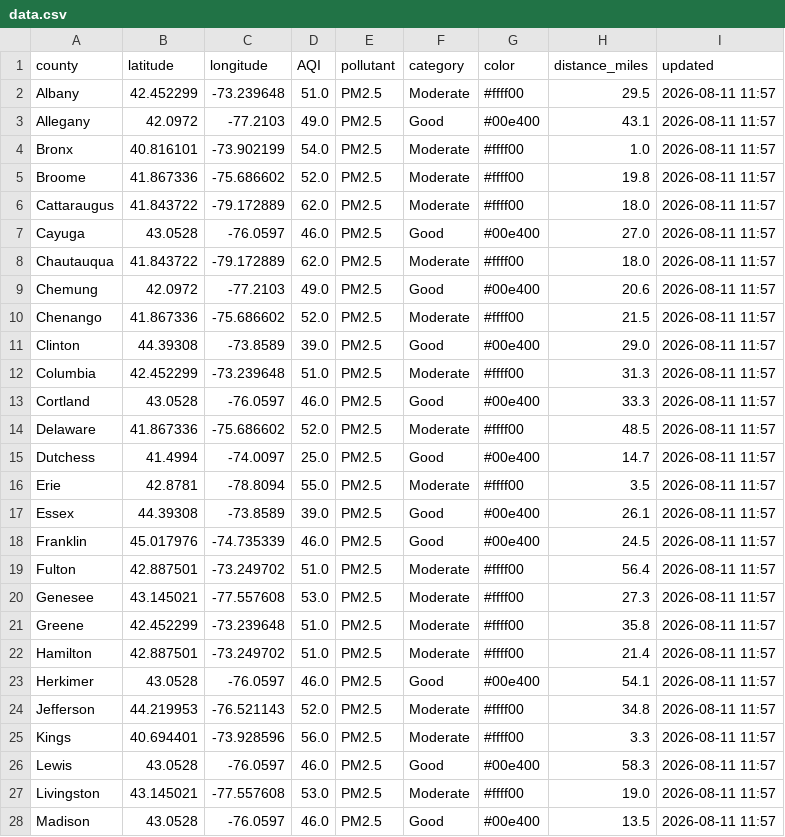
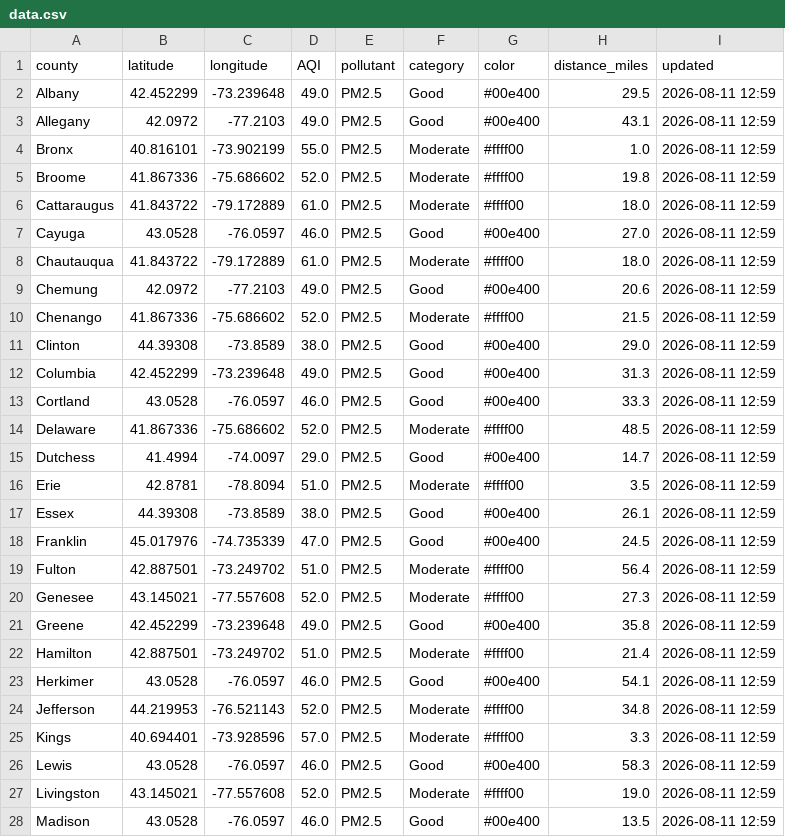
Before and after one commit to somaiyahhafeez/nyc-aqi-map, a CSV file: data.csv, drawn as a sheet; only a part is shown; the diff covers the shown part only.

```diff
--- a/data.csv
+++ b/data.csv
@@ -1,28 +1,28 @@
 county,latitude,longitude,AQI,pollutant,category,color,distance_miles,updated
-Albany,42.452299,-73.239648,51.0,PM2.5,Moderate,#ffff00,29.5,2026-08-11 11:57
-Allegany,42.0972,-77.2103,49.0,PM2.5,Good,#00e400,43.1,2026-08-11 11:57
-Bronx,40.816101,-73.902199,54.0,PM2.5,Moderate,#ffff00,1.0,2026-08-11 11:57
-Broome,41.867336,-75.686602,52.0,PM2.5,Moderate,#ffff00,19.8,2026-08-11 11:57
-Cattaraugus,41.843722,-79.172889,62.0,PM2.5,Moderate,#ffff00,18.0,2026-08-11 11:57
-Cayuga,43.0528,-76.0597,46.0,PM2.5,Good,#00e400,27.0,2026-08-11 11:57
-Chautauqua,41.843722,-79.172889,62.0,PM2.5,Moderate,#ffff00,18.0,2026-08-11 11:57
-Chemung,42.0972,-77.2103,49.0,PM2.5,Good,#00e400,20.6,2026-08-11 11:57
-Chenango,41.867336,-75.686602,52.0,PM2.5,Moderate,#ffff00,21.5,2026-08-11 11:57
-Clinton,44.39308,-73.8589,39.0,PM2.5,Good,#00e400,29.0,2026-08-11 11:57
-Columbia,42.452299,-73.239648,51.0,PM2.5,Moderate,#ffff00,31.3,2026-08-11 11:57
-Cortland,43.0528,-76.0597,46.0,PM2.5,Good,#00e400,33.3,2026-08-11 11:57
-Delaware,41.867336,-75.686602,52.0,PM2.5,Moderate,#ffff00,48.5,2026-08-11 11:57
-Dutchess,41.4994,-74.0097,25.0,PM2.5,Good,#00e400,14.7,2026-08-11 11:57
-Erie,42.8781,-78.8094,55.0,PM2.5,Moderate,#ffff00,3.5,2026-08-11 11:57
-Essex,44.39308,-73.8589,39.0,PM2.5,Good,#00e400,26.1,2026-08-11 11:57
-Franklin,45.017976,-74.735339,46.0,PM2.5,Good,#00e400,24.5,2026-08-11 11:57
-Fulton,42.887501,-73.249702,51.0,PM2.5,Moderate,#ffff00,56.4,2026-08-11 11:57
-Genesee,43.145021,-77.557608,53.0,PM2.5,Moderate,#ffff00,27.3,2026-08-11 11:57
-Greene,42.452299,-73.239648,51.0,PM2.5,Moderate,#ffff00,35.8,2026-08-11 11:57
-Hamilton,42.887501,-73.249702,51.0,PM2.5,Moderate,#ffff00,21.4,2026-08-11 11:57
-Herkimer,43.0528,-76.0597,46.0,PM2.5,Good,#00e400,54.1,2026-08-11 11:57
-Jefferson,44.219953,-76.521143,52.0,PM2.5,Moderate,#ffff00,34.8,2026-08-11 11:57
-Kings,40.694401,-73.928596,56.0,PM2.5,Moderate,#ffff00,3.3,2026-08-11 11:57
-Lewis,43.0528,-76.0597,46.0,PM2.5,Good,#00e400,58.3,2026-08-11 11:57
-Livingston,43.145021,-77.557608,53.0,PM2.5,Moderate,#ffff00,19.0,2026-08-11 11:57
-Madison,43.0528,-76.0597,46.0,PM2.5,Good,#00e400,13.5,2026-08-11 11:57
+Albany,42.452299,-73.239648,49.0,PM2.5,Good,#00e400,29.5,2026-08-11 12:59
+Allegany,42.0972,-77.2103,49.0,PM2.5,Good,#00e400,43.1,2026-08-11 12:59
+Bronx,40.816101,-73.902199,55.0,PM2.5,Moderate,#ffff00,1.0,2026-08-11 12:59
+Broome,41.867336,-75.686602,52.0,PM2.5,Moderate,#ffff00,19.8,2026-08-11 12:59
+Cattaraugus,41.843722,-79.172889,61.0,PM2.5,Moderate,#ffff00,18.0,2026-08-11 12:59
+Cayuga,43.0528,-76.0597,46.0,PM2.5,Good,#00e400,27.0,2026-08-11 12:59
+Chautauqua,41.843722,-79.172889,61.0,PM2.5,Moderate,#ffff00,18.0,2026-08-11 12:59
+Chemung,42.0972,-77.2103,49.0,PM2.5,Good,#00e400,20.6,2026-08-11 12:59
+Chenango,41.867336,-75.686602,52.0,PM2.5,Moderate,#ffff00,21.5,2026-08-11 12:59
+Clinton,44.39308,-73.8589,38.0,PM2.5,Good,#00e400,29.0,2026-08-11 12:59
+Columbia,42.452299,-73.239648,49.0,PM2.5,Good,#00e400,31.3,2026-08-11 12:59
+Cortland,43.0528,-76.0597,46.0,PM2.5,Good,#00e400,33.3,2026-08-11 12:59
+Delaware,41.867336,-75.686602,52.0,PM2.5,Moderate,#ffff00,48.5,2026-08-11 12:59
+Dutchess,41.4994,-74.0097,29.0,PM2.5,Good,#00e400,14.7,2026-08-11 12:59
+Erie,42.8781,-78.8094,51.0,PM2.5,Moderate,#ffff00,3.5,2026-08-11 12:59
+Essex,44.39308,-73.8589,38.0,PM2.5,Good,#00e400,26.1,2026-08-11 12:59
+Franklin,45.017976,-74.735339,47.0,PM2.5,Good,#00e400,24.5,2026-08-11 12:59
+Fulton,42.887501,-73.249702,51.0,PM2.5,Moderate,#ffff00,56.4,2026-08-11 12:59
+Genesee,43.145021,-77.557608,52.0,PM2.5,Moderate,#ffff00,27.3,2026-08-11 12:59
+Greene,42.452299,-73.239648,49.0,PM2.5,Good,#00e400,35.8,2026-08-11 12:59
+Hamilton,42.887501,-73.249702,51.0,PM2.5,Moderate,#ffff00,21.4,2026-08-11 12:59
+Herkimer,43.0528,-76.0597,46.0,PM2.5,Good,#00e400,54.1,2026-08-11 12:59
+Jefferson,44.219953,-76.521143,52.0,PM2.5,Moderate,#ffff00,34.8,2026-08-11 12:59
+Kings,40.694401,-73.928596,57.0,PM2.5,Moderate,#ffff00,3.3,2026-08-11 12:59
+Lewis,43.0528,-76.0597,46.0,PM2.5,Good,#00e400,58.3,2026-08-11 12:59
+Livingston,43.145021,-77.557608,52.0,PM2.5,Moderate,#ffff00,19.0,2026-08-11 12:59
+Madison,43.0528,-76.0597,46.0,PM2.5,Good,#00e400,13.5,2026-08-11 12:59
```
Also changed, not shown: 69 edited cells elsewhere in this file, nyc_data.csv.
